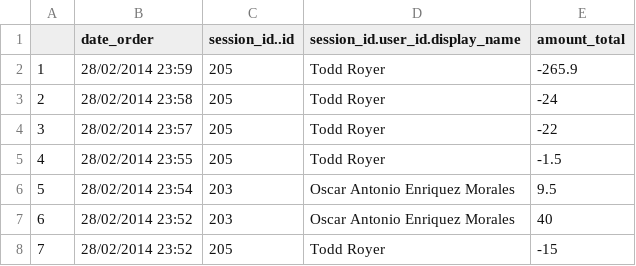
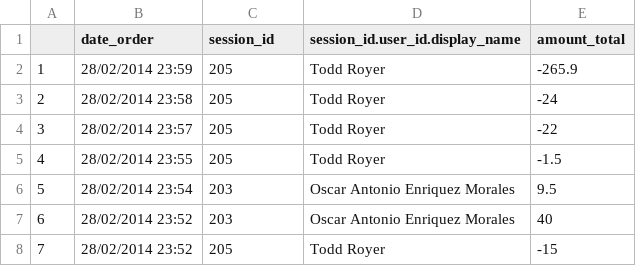
Before and after one commit to iskarwaluyo/SMTicketSalesApp, a CSV file: datos/2.csv, drawn as a sheet; only a part is shown.

```diff
--- a/datos/2.csv
+++ b/datos/2.csv
@@ -1,2 +1,2 @@
-"","date_order","session_id..id","session_id.user_id.display_name","amount_total"
+"","date_order","session_id","session_id.user_id.display_name","amount_total"
 "1","28/02/2014 23:59",205,"Todd Royer",-265.9
```
Also changed, not shown: datos/1.csv, datos/11.csv, 8 other files.
